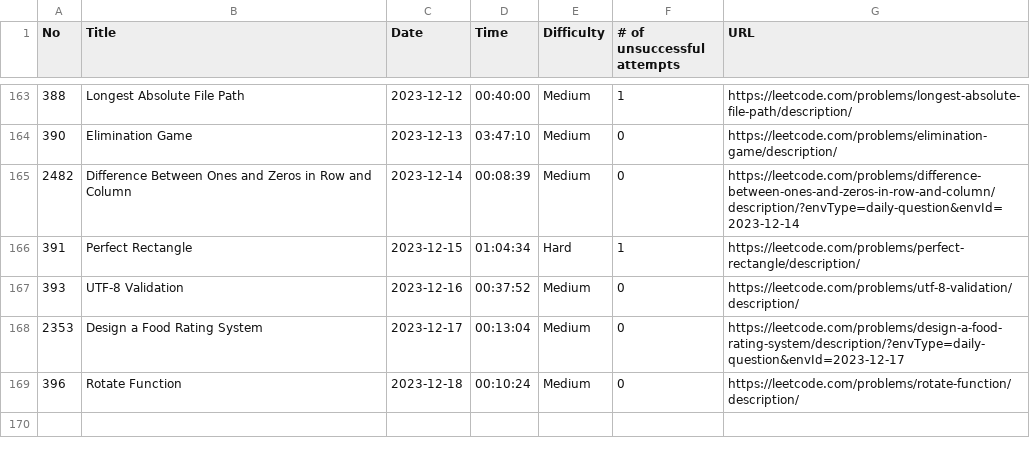
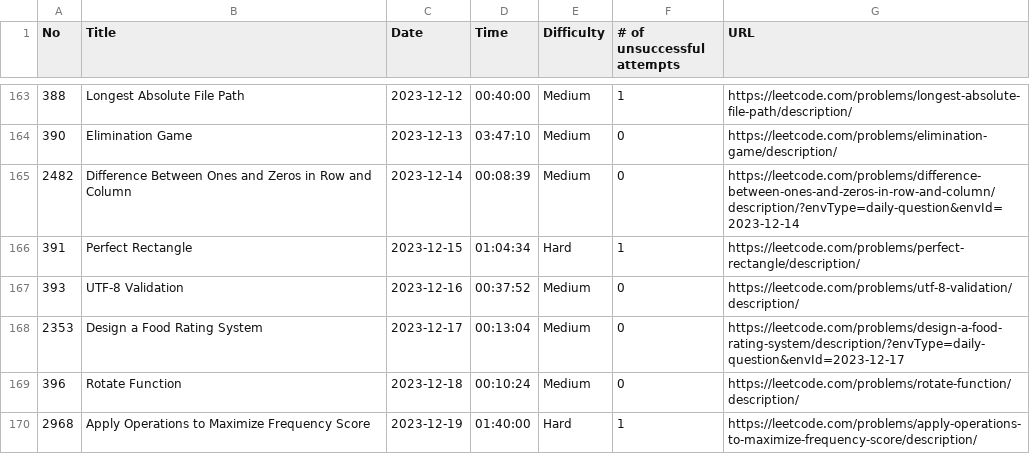
Before and after one commit to ryotaro612/lc, a CSV file: sessions.csv, drawn as a sheet; only a part is shown, gaps mark what is left out; the diff names each change by its address in the sheet, - before the commit and + after, or states it on an @@ line.

Commit message:
Apply Operations to maximize Frequency Score

```diff
--- a/sessions.csv
+++ b/sessions.csv
+row 170: 2968 | Apply Operations to Maximize Frequency Score | 2023-12-19 | 01:40:00 | Hard | 1 | https://leetcode.com/problems/apply-operations-to-maximize-frequency-score/description/
```
Also changed, not shown: 1 other file.
